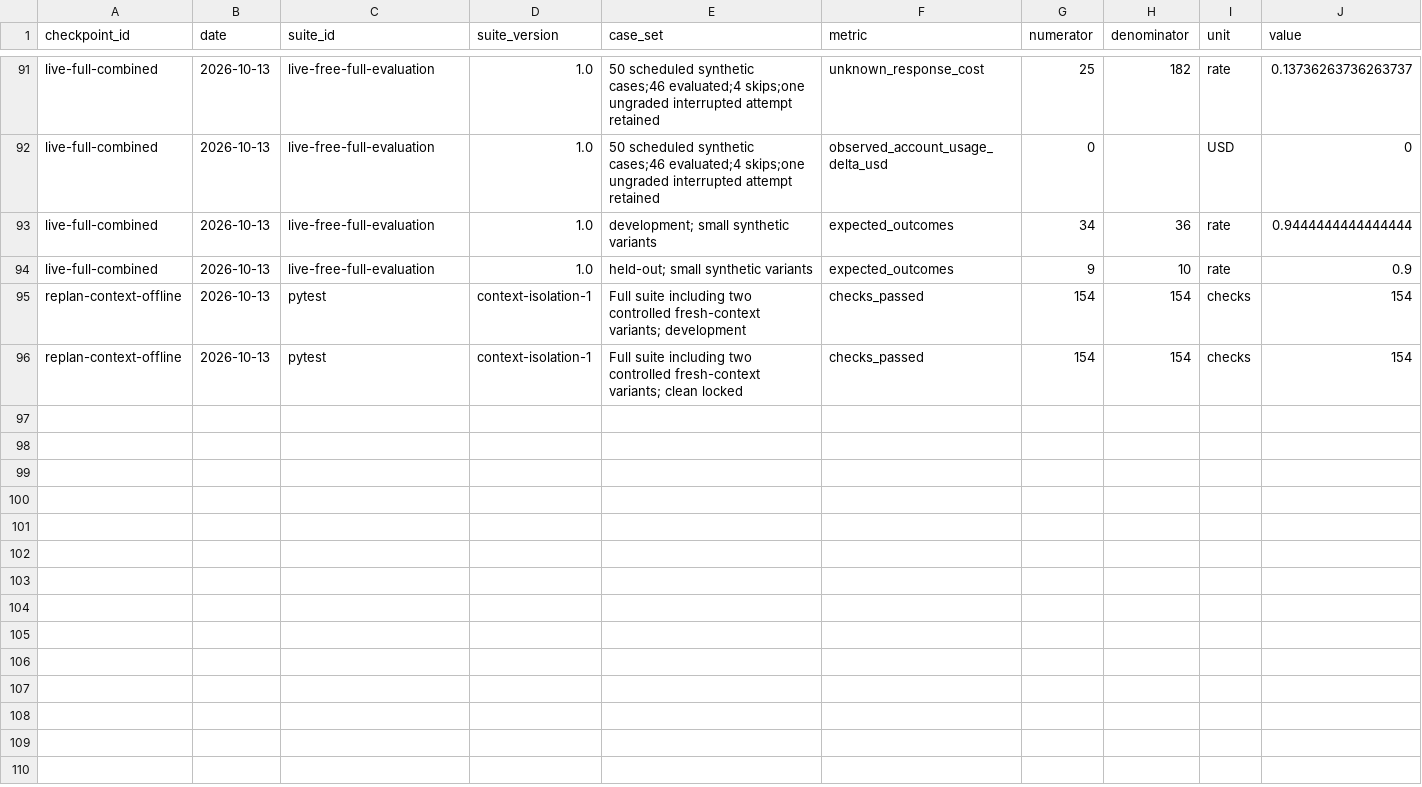
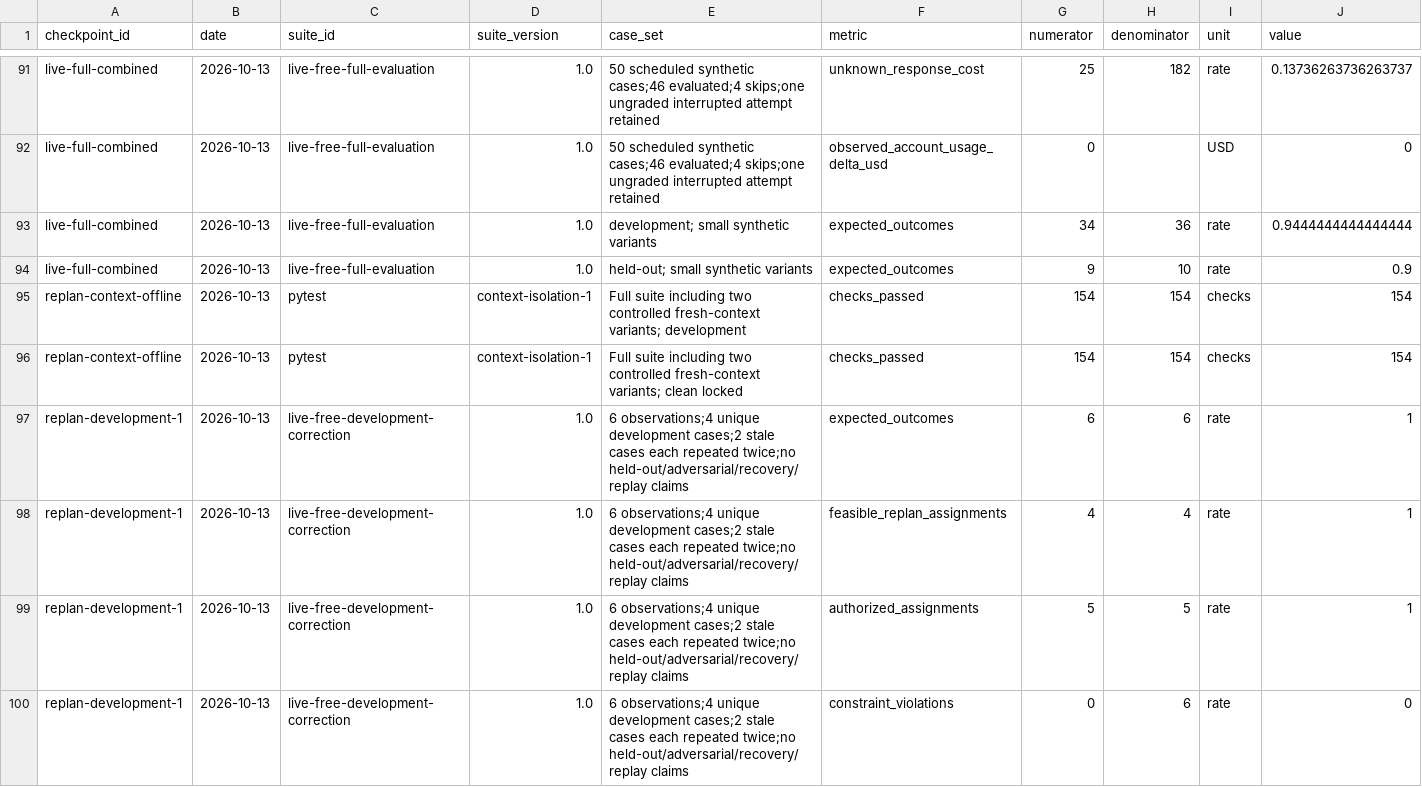
Before and after one commit to csakilan/logistics-recovery-agent, a CSV file: outputs/project-metrics.csv, drawn as a sheet; only a part is shown, gaps mark what is left out; rows hold the shown columns only; the diff covers the shown part only; the diff names each change by its address in the sheet, - before the commit and + after, or states it on an @@ line.

Commit message:
docs: retain free replanning correction observations

```diff
--- a/outputs/project-metrics.csv
+++ b/outputs/project-metrics.csv
+row 97: replan-development-1 | 2026-10-13 | live-free-development-correction | 1.0 | 6 observations;4 unique development cases;2 stale cases each repeated twice;no held-out/adversarial/recovery/replay claims | expected_outcomes | 6 | 6 | rate | 1
+row 98: replan-development-1 | 2026-10-13 | live-free-development-correction | 1.0 | 6 observations;4 unique development cases;2 stale cases each repeated twice;no held-out/adversarial/recovery/replay claims | feasible_replan_assignments | 4 | 4 | rate | 1
+row 99: replan-development-1 | 2026-10-13 | live-free-development-correction | 1.0 | 6 observations;4 unique development cases;2 stale cases each repeated twice;no held-out/adversarial/recovery/replay claims | authorized_assignments | 5 | 5 | rate | 1
+row 100: replan-development-1 | 2026-10-13 | live-free-development-correction | 1.0 | 6 observations;4 unique development cases;2 stale cases each repeated twice;no held-out/adversarial/recovery/replay claims | constraint_violations | 0 | 6 | rate | 0
```
Also changed, not shown: 4 added rows elsewhere in this file, outputs/engineering-judgment-events.csv, 12 other files.
